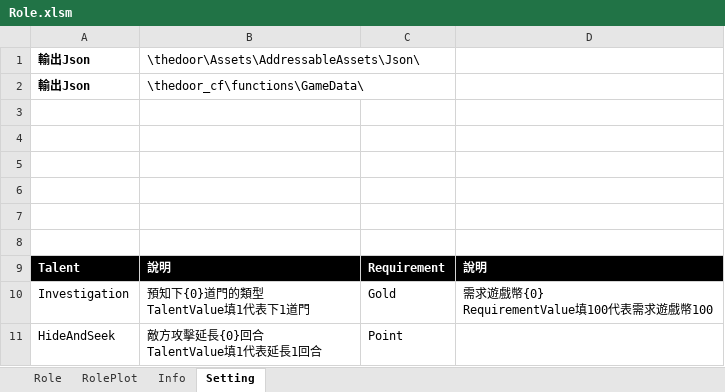
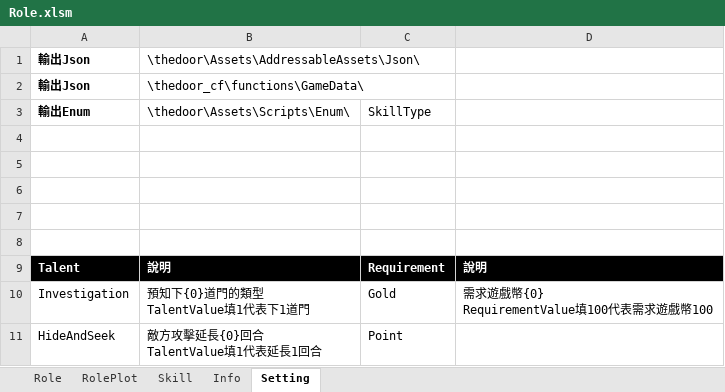
Before and after one commit to scozfortest/thedoor, an Excel workbook: Design/Role.xlsm, sheet Setting, drawn as a sheet; values as stored, in another font and other column widths than the file's, no borders; the diff names each change by its address in the sheet, - before the commit and + after, or states it on an @@ line.

```diff
--- a/Design/Role.xlsm (sheet Setting)
+++ b/Design/Role.xlsm (sheet Setting)
+sheet tab: Skill
-row 3: (empty)
+row 3: 輸出Enum | \thedoor\Assets\Scripts\Enum\ | SkillType
```
Also changed, not shown: sheet Role, Design/String.xlsm, Design/Supply.xlsm, 55 other files.
